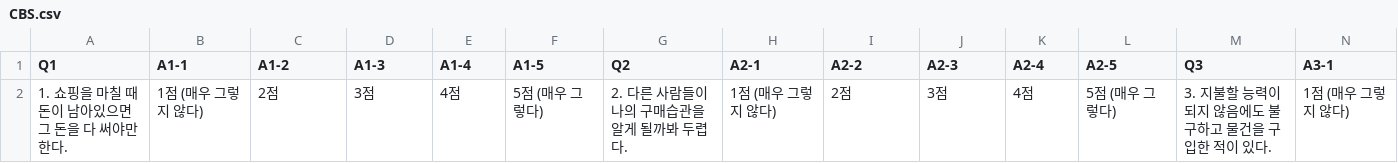
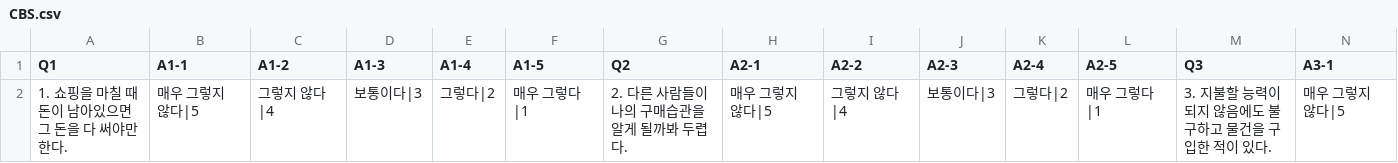
Before and after one commit to LHD-game/HLS, a CSV file: HLS/Assets/StreamingAssets/CBS.csv, drawn as a sheet; only a part is shown; removed rows and columns are numbered as before the commit, all else as after; rows hold the shown columns only; the diff names each change by its address in the sheet, - before the commit and + after, or states it on an @@ line.

```diff
--- a/HLS/Assets/StreamingAssets/CBS.csv
+++ b/HLS/Assets/StreamingAssets/CBS.csv
-row 2: 1. 쇼핑을 마칠 때 돈이 남아있으면 그 돈을 다 써야만 한다. | 1점 (매우 그렇지 않다) | 2점 | 3점 | 4점 | 5점 (매우 그렇다) | 2. 다른 사람들이 나의 구매습관을 알게 될까봐 두렵다. | 1점 (매우 그렇지 않다) | 2점 | 3점 | 4점 | 5점 (매우 그렇다) | 3. 지불할 능력이 되지 않음에도 불구하고 물건을 구입한 적이 있다. | 1점 (매우 그렇지 않다)
+row 2: 1. 쇼핑을 마칠 때 돈이 남아있으면 그 돈을 다 써야만 한다. | 매우 그렇지 않다|5 | 그렇지 않다|4 | 보통이다|3 | 그렇다|2 | 매우 그렇다|1 | 2. 다른 사람들이 나의 구매습관을 알게 될까봐 두렵다. | 매우 그렇지 않다|5 | 그렇지 않다|4 | 보통이다|3 | 그렇다|2 | 매우 그렇다|1 | 3. 지불할 능력이 되지 않음에도 불구하고 물건을 구입한 적이 있다. | 매우 그렇지 않다|5
```
Also changed, not shown: HLS/Assets/StreamingAssets/AUDIT.csv, HLS/Assets/StreamingAssets/FTND.csv, 8 other files.
